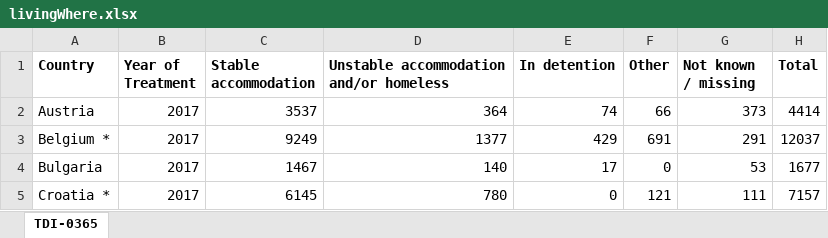
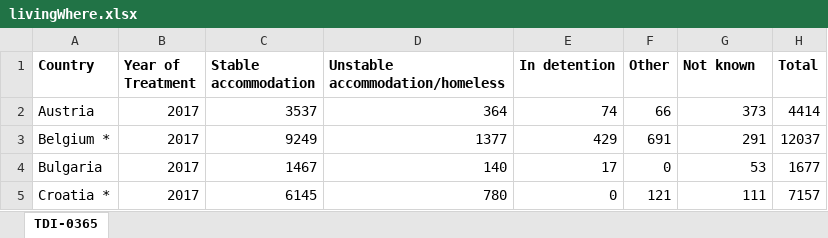
Before and after one commit to danilo1214/PR20ddpdjphv, an Excel workbook: tables/treatmentDemand/currentTrends/livingWhere.xlsx, sheet TDI-0365, drawn as a sheet; only a part is shown; values as stored, in another font and other column widths than the file's, no borders; the diff names each change by its address in the sheet, - before the commit and + after, or states it on an @@ line.

```diff
--- a/tables/treatmentDemand/currentTrends/livingWhere.xlsx (sheet TDI-0365)
+++ b/tables/treatmentDemand/currentTrends/livingWhere.xlsx (sheet TDI-0365)
-D1: Unstable accommodation and/or homeless
+D1: Unstable accommodation/homeless
-G1: Not known / missing
+G1: Not known
```
Also changed, not shown: tables/treatmentDemand/currentTrends/ageOfTreatment.xlsx, tables/treatmentDemand/currentTrends/education.xlsx, 5 other files.
